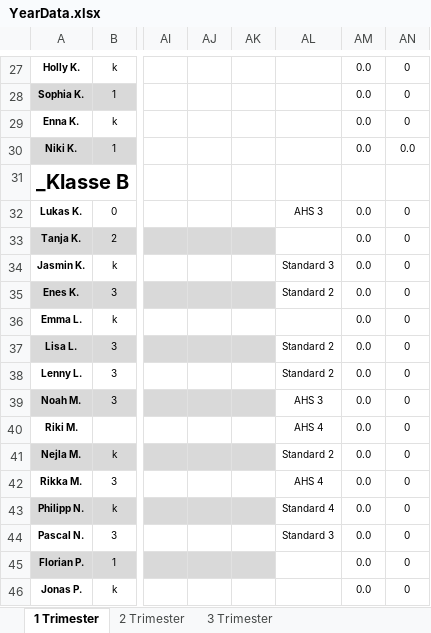
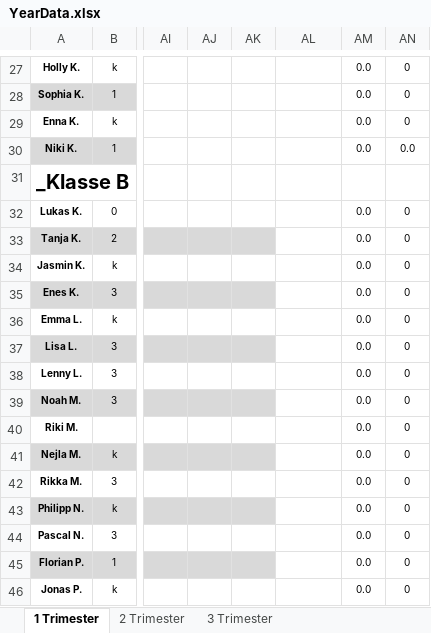
Before and after one commit to Dadissimo/Damsy, an Excel workbook: data/YearData.xlsx, sheet 1 Trimester, drawn as a sheet; only a part is shown, gaps mark what is left out; values as stored, in another font and other column widths than the file's, no borders; the diff covers the shown part only; the diff names each change by its address in the sheet, - before the commit and + after, or states it on an @@ line.

```diff
--- a/data/YearData.xlsx (sheet 1 Trimester)
+++ b/data/YearData.xlsx (sheet 1 Trimester)
-AL32: AHS 3
+AL32: (empty)
-AL34: Standard 3
+AL34: (empty)
-AL35: Standard 2
+AL35: (empty)
-AL37:AL38: Standard 2
+AL37:AL38: (empty)
-AL39: AHS 3
+AL39: (empty)
-AL40: AHS 4
+AL40: (empty)
-AL41: Standard 2
+AL41: (empty)
-AL42: AHS 4
+AL42: (empty)
-AL43: Standard 4
+AL43: (empty)
-AL44: Standard 3
+AL44: (empty)
```
Also changed, not shown: 18 edited cells elsewhere in this sheet, sheet 2 Trimester, 3 other files.
